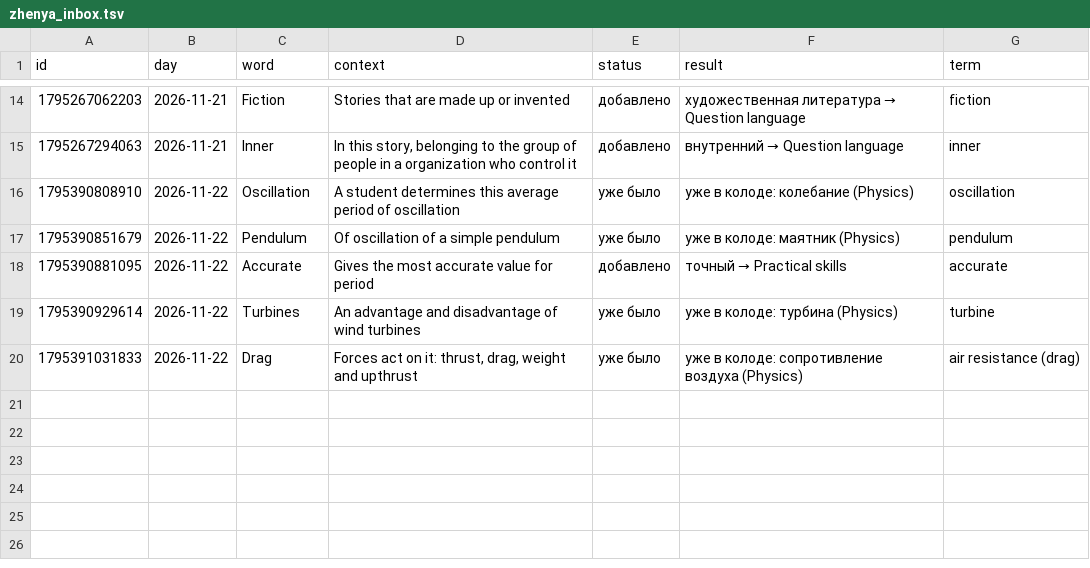
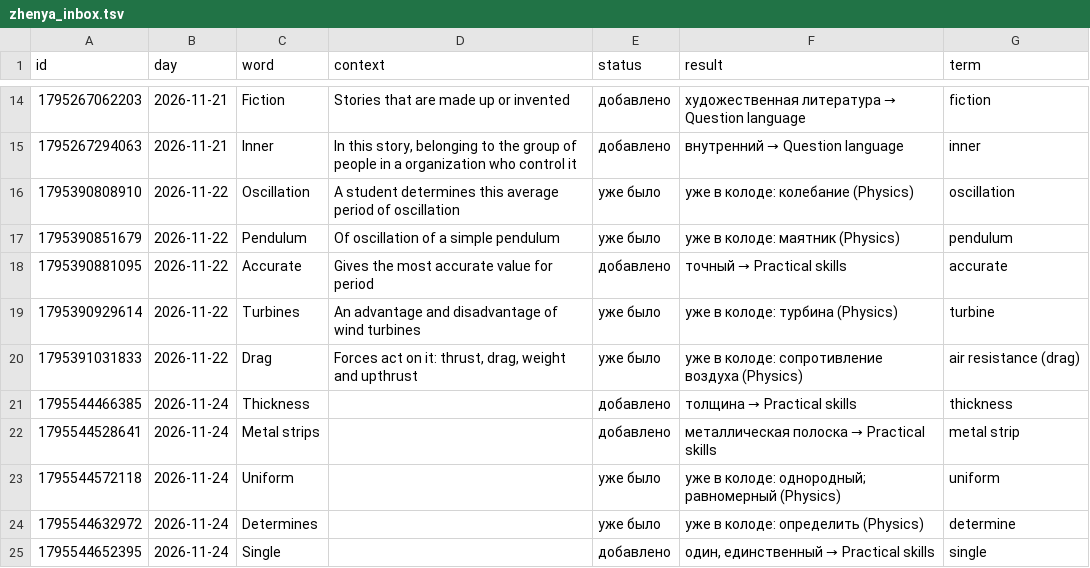
Before and after one commit to ekolvah/igcse-english-anki, a TSV file: data/zhenya_inbox.tsv, drawn as a sheet; only a part is shown, gaps mark what is left out; the diff names each change by its address in the sheet, - before the commit and + after, or states it on an @@ line.

```diff
--- a/data/zhenya_inbox.tsv
+++ b/data/zhenya_inbox.tsv
+row 21: 1795544466385 | 2026-11-24 | Thickness |  | добавлено | толщина → Practical skills | thickness
+row 22: 1795544528641 | 2026-11-24 | Metal strips |  | добавлено | металлическая полоска → Practical skills | metal strip
+row 23: 1795544572118 | 2026-11-24 | Uniform |  | уже было | уже в колоде: однородный; равномерный (Physics) | uniform
+row 24: 1795544632972 | 2026-11-24 | Determines |  | уже было | уже в колоде: определить (Physics) | determine
+row 25: 1795544652395 | 2026-11-24 | Single |  | добавлено | один, единственный → Practical skills | single
```
Also changed, not shown: 1 other file.
